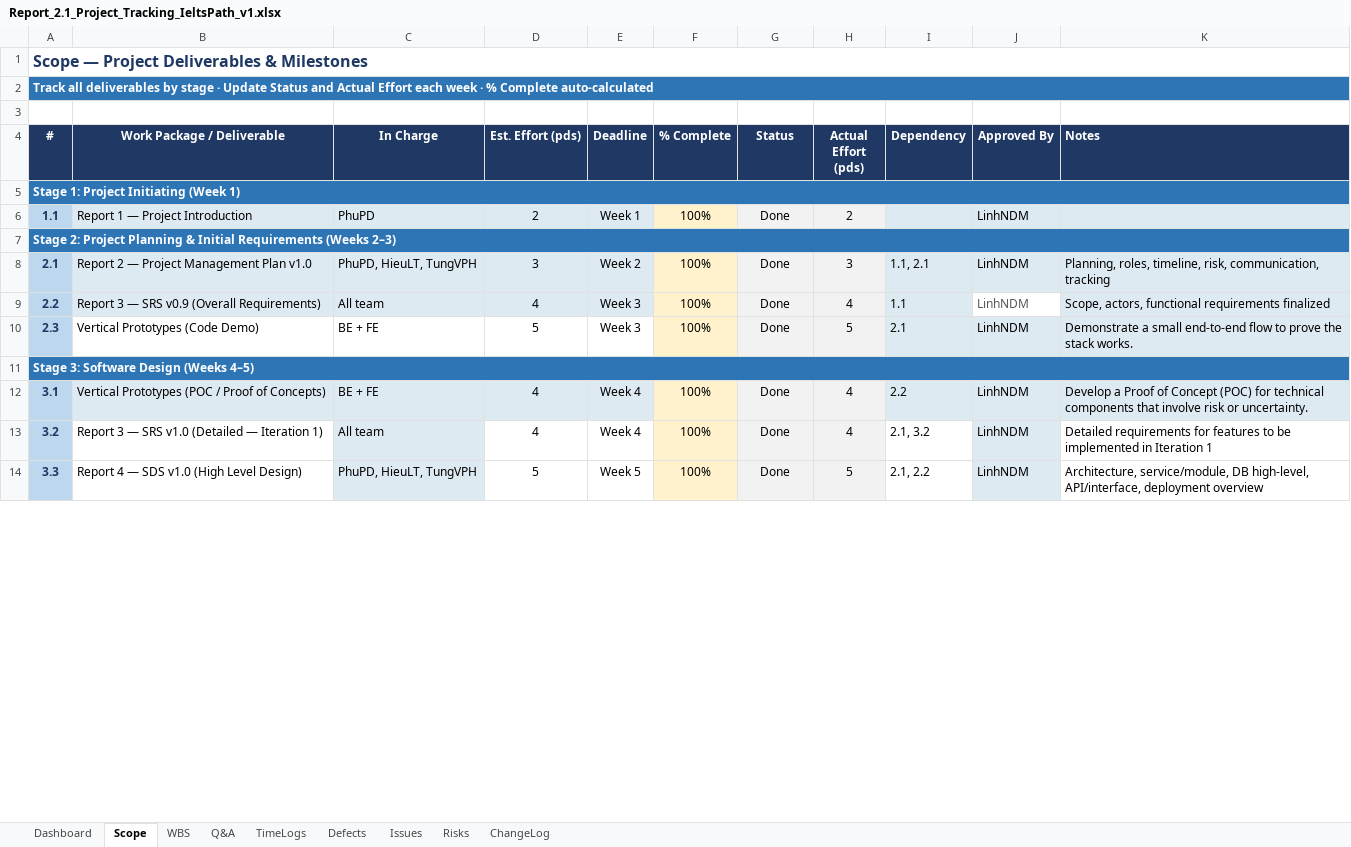
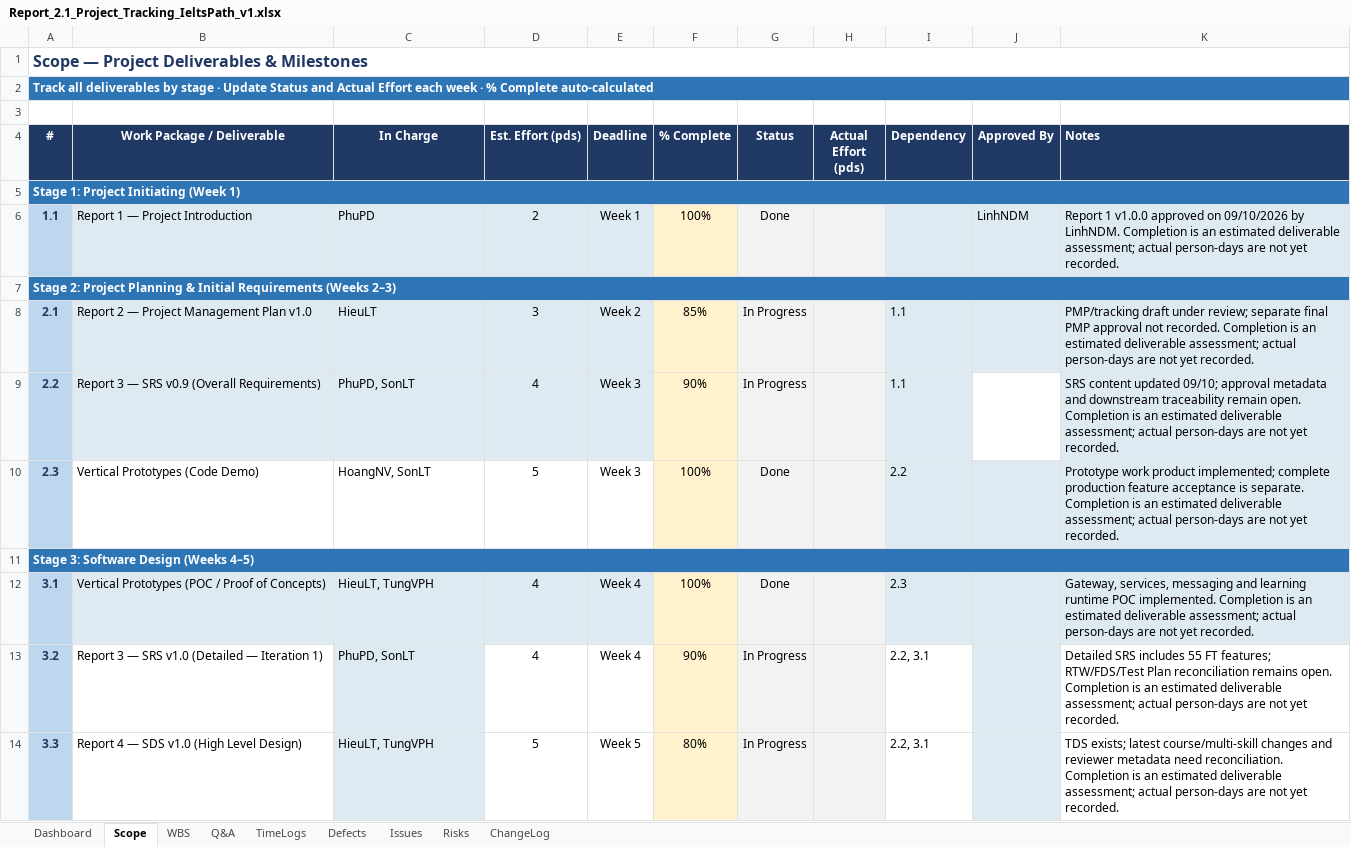
Before and after one commit to IeltsPath-Platform/backend, an Excel workbook: capstone-docs/rp_2.1_project-tracking/Report_2.1_Project_Tracking_IeltsPath_v1.xlsx, sheet Scope, drawn as a sheet; only a part is shown; values as stored, in another font and other column widths than the file's, no borders; conditional formats not drawn; the diff covers the shown part only; the diff names each change by its address in the sheet, - before the commit and + after, or states it on an @@ line.

Commit message:
update report 2.1 v1

```diff
--- a/capstone-docs/rp_2.1_project-tracking/Report_2.1_Project_Tracking_IeltsPath_v1.xlsx (sheet Scope)
+++ b/capstone-docs/rp_2.1_project-tracking/Report_2.1_Project_Tracking_IeltsPath_v1.xlsx (sheet Scope)
-H6 (Actual Effort (pds)): 2
+H6 (Actual Effort (pds)): (empty)
-K6 (Notes): (empty)
+K6 (Notes): Report 1 v1.0.0 approved on 09/10/2026 by LinhNDM. Completion is an estimated deliverable assessment; actual person-days are not yet recorded.
-C8 (In Charge): PhuPD, HieuLT, TungVPH
+C8 (In Charge): HieuLT
-F8 (% Complete): 100%
+F8 (% Complete): 85%
-G8:G9 (Status): Done
+G8:G9 (Status): In Progress
-H8 (Actual Effort (pds)): 3
+H8 (Actual Effort (pds)): (empty)
-I8 (Dependency): 1.1, 2.1
+I8 (Dependency): 1.1
-J8:J10 (Approved By): LinhNDM
+J8:J10 (Approved By): (empty)
-K8 (Notes): Planning, roles, timeline, risk, communication, tracking
+K8 (Notes): PMP/tracking draft under review; separate final PMP approval not recorded. Completion is an estimated deliverable assessment; actual person-days are not yet recorded.
-C9 (In Charge): All team
+C9 (In Charge): PhuPD, SonLT
-F9 (% Complete): 100%
+F9 (% Complete): 90%
-H9 (Actual Effort (pds)): 4
+H9 (Actual Effort (pds)): (empty)
-K9 (Notes): Scope, actors, functional requirements finalized
+K9 (Notes): SRS content updated 09/10; approval metadata and downstream traceability remain open. Completion is an estimated deliverable assessment; actual person-days are not yet recorded.
-C10 (In Charge): BE + FE
+C10 (In Charge): HoangNV, SonLT
-H10 (Actual Effort (pds)): 5
+H10 (Actual Effort (pds)): (empty)
-I10 (Dependency): 2.1
+I10 (Dependency): 2.2
-K10 (Notes): Demonstrate a small end-to-end flow to prove the stack works.
+K10 (Notes): Prototype work product implemented; complete production feature acceptance is separate. Completion is an estimated deliverable assessment; actual person-days are not yet recorded.
-C12 (In Charge): BE + FE
+C12 (In Charge): HieuLT, TungVPH
-H12:H13 (Actual Effort (pds)): 4
+H12:H13 (Actual Effort (pds)): (empty)
-I12 (Dependency): 2.2
+I12 (Dependency): 2.3
-J12:J14 (Approved By): LinhNDM
+J12:J14 (Approved By): (empty)
-K12 (Notes): Develop a Proof of Concept (POC) for technical components that involve risk or uncertainty.
+K12 (Notes): Gateway, services, messaging and learning runtime POC implemented. Completion is an estimated deliverable assessment; actual person-days are not yet recorded.
-C13 (In Charge): All team
+C13 (In Charge): PhuPD, SonLT
-F13 (% Complete): 100%
+F13 (% Complete): 90%
-G13:G14 (Status): Done
+G13:G14 (Status): In Progress
-I13 (Dependency): 2.1, 3.2
+I13 (Dependency): 2.2, 3.1
-K13 (Notes): Detailed requirements for features to be implemented in Iteration 1
+K13 (Notes): Detailed SRS includes 55 FT features; RTW/FDS/Test Plan reconciliation remains open. Completion is an estimated deliverable assessment; actual person-days are not yet recorded.
-C14 (In Charge): PhuPD, HieuLT, TungVPH
+C14 (In Charge): HieuLT, TungVPH
-F14 (% Complete): 100%
+F14 (% Complete): 80%
-H14 (Actual Effort (pds)): 5
+H14 (Actual Effort (pds)): (empty)
-I14 (Dependency): 2.1, 2.2
+I14 (Dependency): 2.2, 3.1
-K14 (Notes): Architecture, service/module, DB high-level, API/interface, deployment overview
+K14 (Notes): TDS exists; latest course/multi-skill changes and reviewer metadata need reconciliation. Completion is an estimated deliverable assessment; actual person-days are not yet recorded.
```
Also changed, not shown: 131 edited cells elsewhere in this sheet, sheet WBS, sheet ChangeLog, sheet TimeLogs, sheet Dashboard, sheet Q&A, sheet Issues, 2 more sheets, formulas that keep their value.
